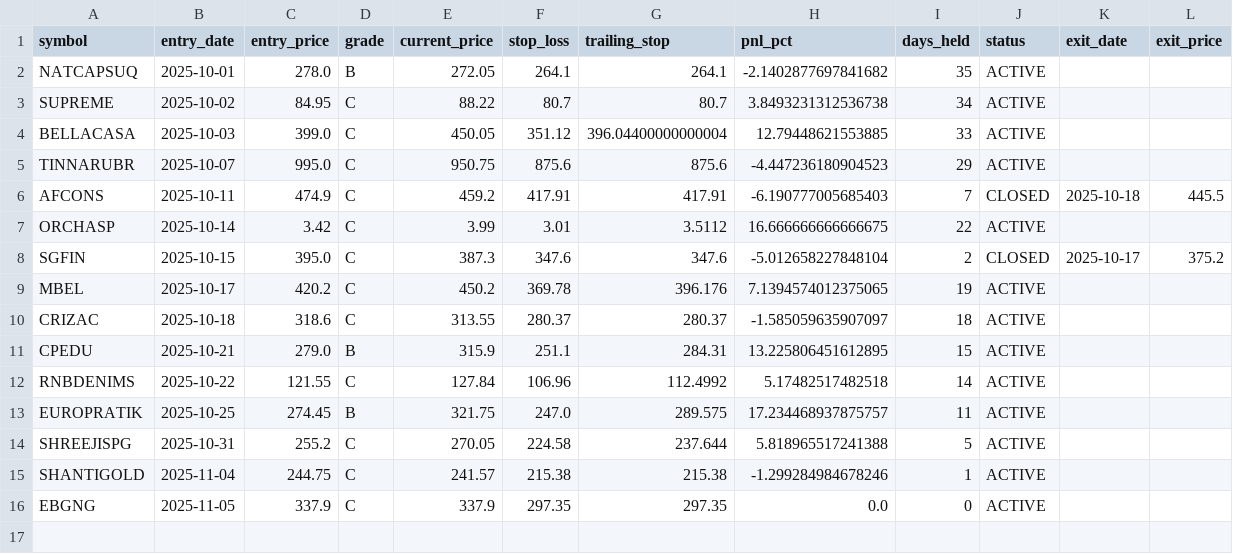
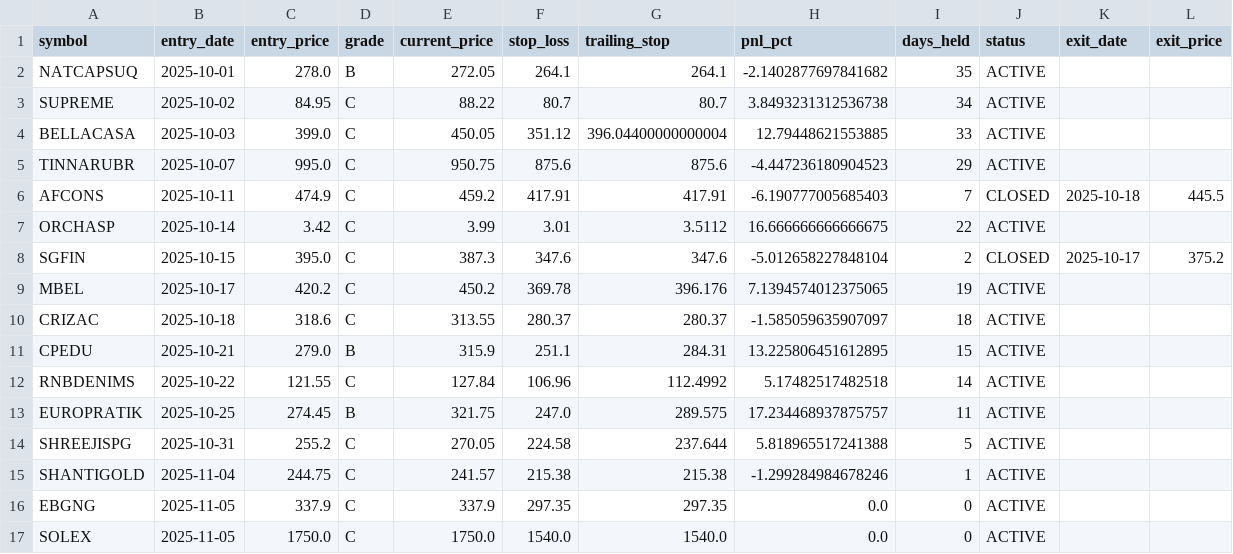
Before and after one commit to Deep-Adhia/IPO-Base-Scanner, a CSV file: ipo_positions.csv, drawn as a sheet.

```diff
--- a/ipo_positions.csv
+++ b/ipo_positions.csv
@@ -16 +16,2 @@ SHANTIGOLD,2025-11-04,244.75,C,241.57,215.38,215.38,-1.299284984678246,1,ACTIVE,
 EBGNG,2025-11-05,337.9,C,337.9,297.35,297.35,0.0,0,ACTIVE,,
+SOLEX,2025-11-05,1750.0,C,1750.0,1540.0,1540.0,0.0,0,ACTIVE,,
```
Also changed, not shown: ipo_signals.csv.
